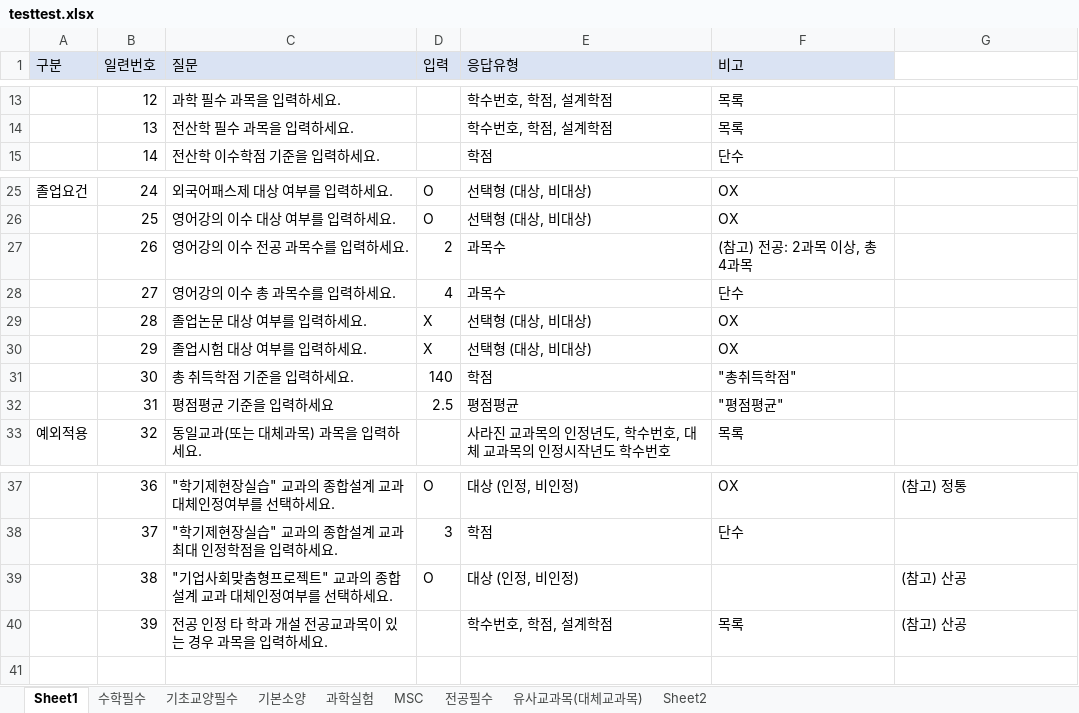
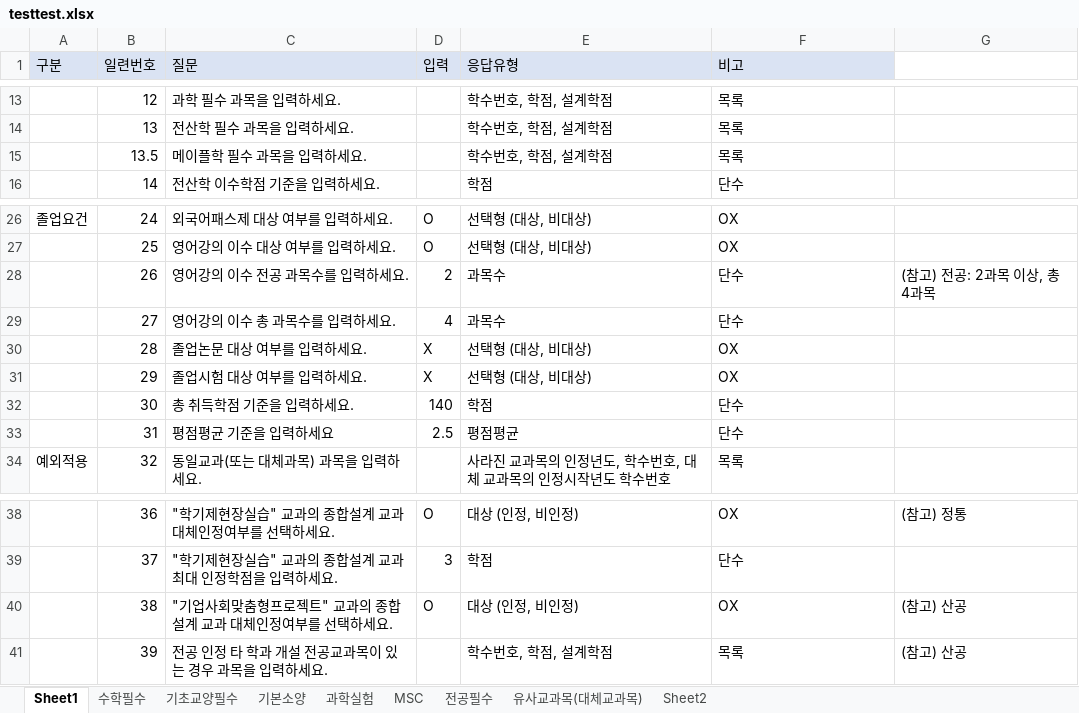
Before and after one commit to dsaf2007/GraduationAssesment, an Excel workbook: TestProject/TestProject/wwwroot/upload/testtest.xlsx, sheet Sheet1, drawn as a sheet; only a part is shown, gaps mark what is left out; values as stored, in another font and other column widths than the file's, no borders; addresses are those after the commit; the diff names each change by its address in the sheet, - before the commit and + after, or states it on an @@ line.

```diff
--- a/TestProject/TestProject/wwwroot/upload/testtest.xlsx (sheet Sheet1)
+++ b/TestProject/TestProject/wwwroot/upload/testtest.xlsx (sheet Sheet1)
+row 15:  | 13.5 | 메이플학 필수 과목을 입력하세요. |  | 학수번호, 학점, 설계학점 | 목록
-F28 (비고): (참고) 전공: 2과목 이상, 총 4과목
+F28 (비고): 단수
-G28: (empty)
+G28: (참고) 전공: 2과목 이상, 총 4과목
-F32 (비고): "총취득학점"
+F32 (비고): 단수
-F33 (비고): "평점평균"
+F33 (비고): 단수
-F40 (비고): (empty)
+F40 (비고): OX
```
Also changed, not shown: 24 other files.
